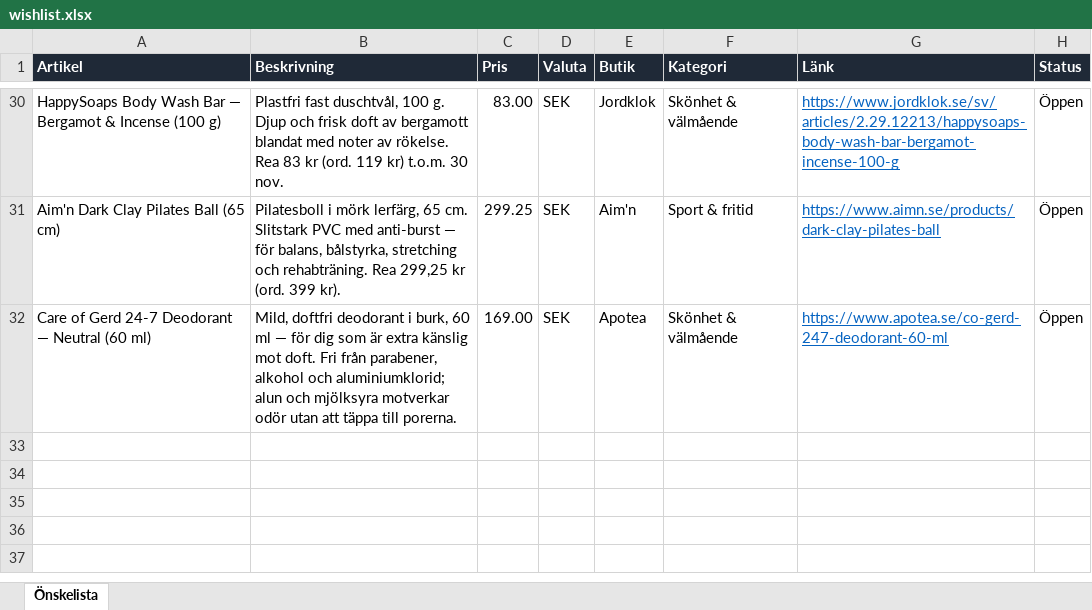
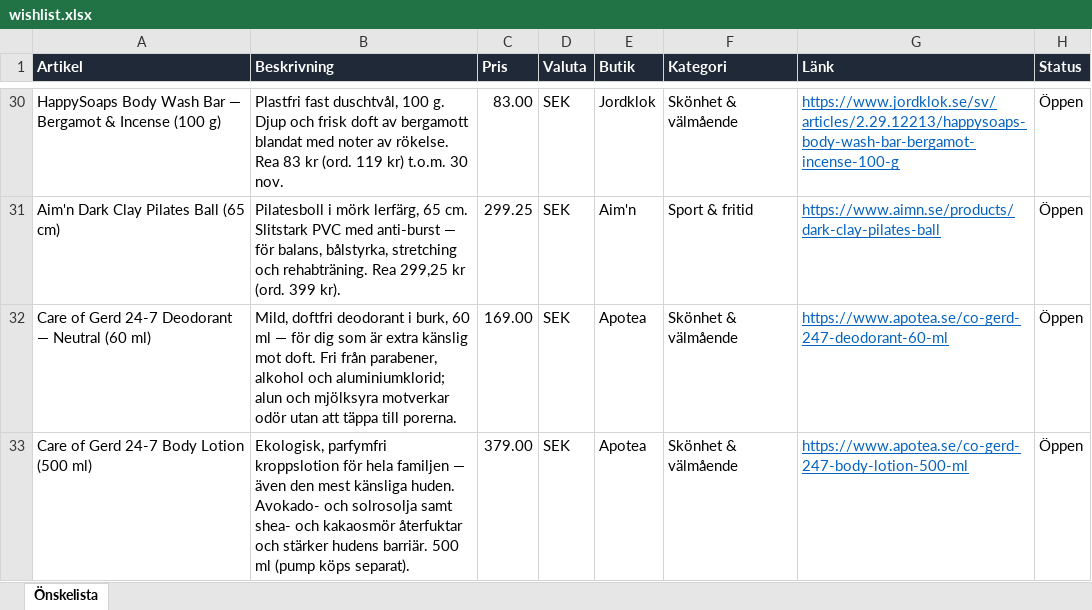
Before and after one commit to closp-employee/wishlist, an Excel workbook: wishlist.xlsx, sheet Önskelista, drawn as a sheet; only a part is shown, gaps mark what is left out; values as stored, in another font and other column widths than the file's, no borders; the diff names each change by its address in the sheet, - before the commit and + after, or states it on an @@ line.

Commit message:
Uppdatera önskelistan (2026-11-27 22:11 UTC)

```diff
--- a/wishlist.xlsx (sheet Önskelista)
+++ b/wishlist.xlsx (sheet Önskelista)
+row 33: Care of Gerd 24-7 Body Lotion (500 ml) | Ekologisk, parfymfri kroppslotion för hela familjen — även den mest känsliga huden. Avokado- och solrosolja samt shea- och kakaosmör återfuktar och stärker hudens barriär. 500 ml (pump köps separat). | 379.00 | SEK | Apotea | Skönhet & välmående | https://www.apotea.se/co-gerd-247-body-lotion-500-ml | Öppen
```
Also changed, not shown: 3 other files.
